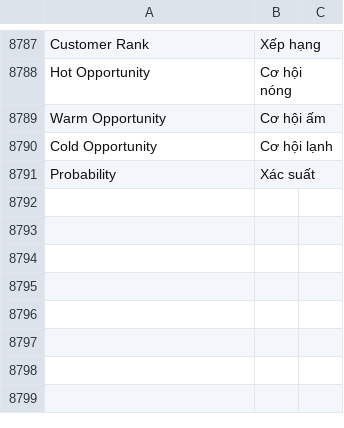
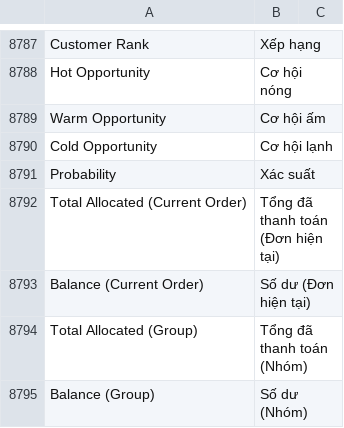
Before and after one commit to jemmia-diamond/erpnext, a CSV file: erpnext/translations/vi.csv, drawn as a sheet; only a part is shown, gaps mark what is left out; the diff names each change by its address in the sheet, - before the commit and + after, or states it on an @@ line.

Commit message:
Merge pull request #226 from jemmia-diamond/feature/show-stats-payment
feat: Add and populate total allocated payment and balance fields

```diff
--- a/erpnext/translations/vi.csv
+++ b/erpnext/translations/vi.csv
+row 8792: Total Allocated (Current Order) | Tổng đã thanh toán (Đơn hiện tại)
+row 8793: Balance (Current Order) | Số dư (Đơn hiện tại)
+row 8794: Total Allocated (Group) | Tổng đã thanh toán (Nhóm)
+row 8795: Balance (Group) | Số dư (Nhóm)
```
Also changed, not shown: 2 other files.
